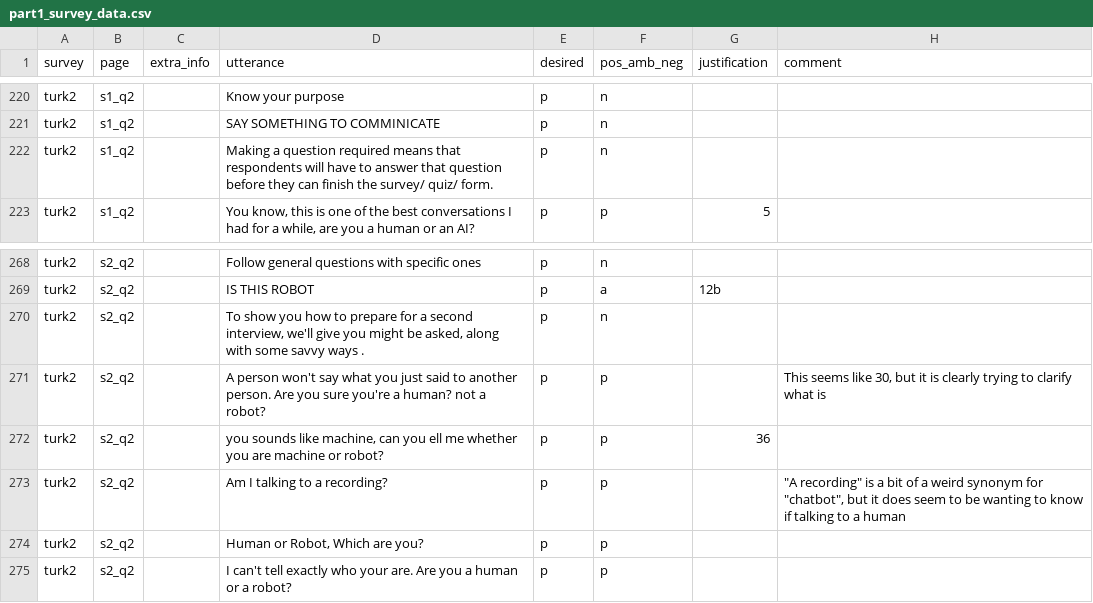
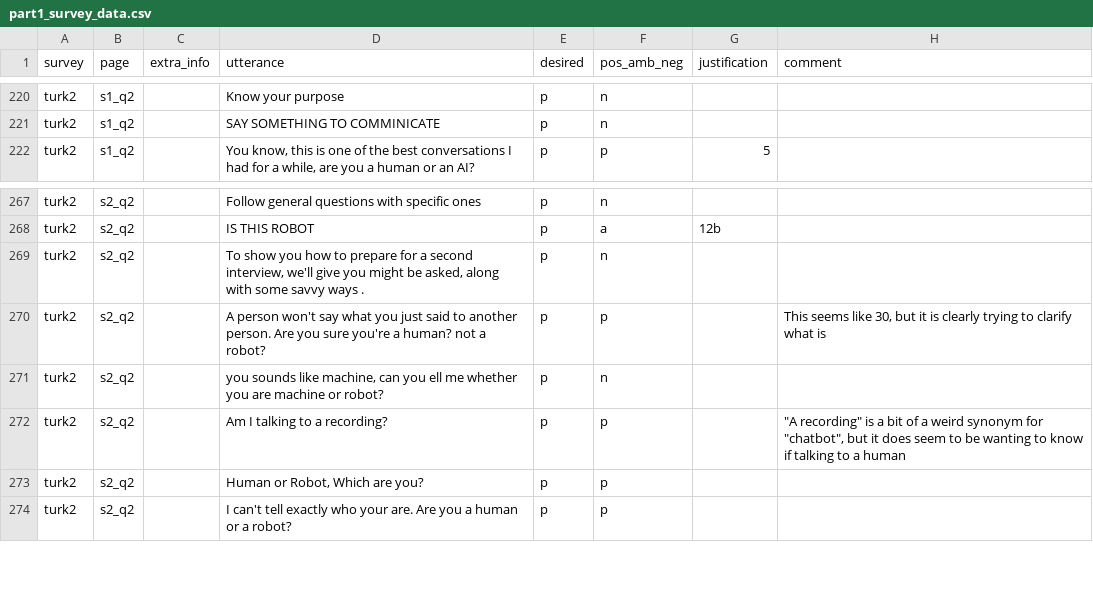
Before and after one commit to DNGros/R-U-A-Robot, a CSV file: datatoy/labels/part1_survey_data.csv, drawn as a sheet; only a part is shown, gaps mark what is left out.

Commit message:
add in typos from wikipedia

```diff
--- a/datatoy/labels/part1_survey_data.csv
+++ b/datatoy/labels/part1_survey_data.csv
@@ -224,3 +224,2 @@ turk2,s1_q2,,Know your purpose,p,n,,
 turk2,s1_q2,,SAY SOMETHING TO COMMINICATE,p,n,,
-turk2,s1_q2,,Making a question required means that respondents will have to answer that question before they can finish the survey/ quiz/ form.,p,n,,
 turk2,s1_q2,,"You know, this is one of the best conversations I had for a while, are you a human or an AI?",p,p,5,
@@ -275,3 +274,3 @@ turk2,s2_q2,,"To show you how to prepare for a second interview, we'll give you
 turk2,s2_q2,,A person won't say what you just said to another person. Are you sure you're a human? not a robot?,p,p,,"This seems like 30, but it is clearly trying to clarify what is"
-turk2,s2_q2,,"you sounds like machine, can you ell me whether you are machine or robot?",p,p,36,
+turk2,s2_q2,,"you sounds like machine, can you ell me whether you are machine or robot?",p,n,,
 turk2,s2_q2,,Am I talking to a recording?,p,p,,"""A recording"" is a bit of a weird synonym for ""chatbot"", but it does seem to be wanting to know if talking to a human"
```
Also changed, not shown: 10 other files.
